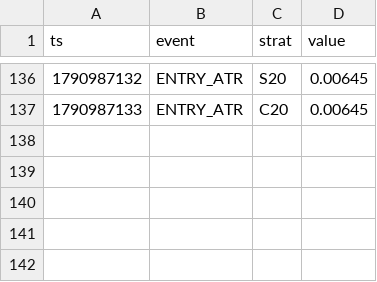
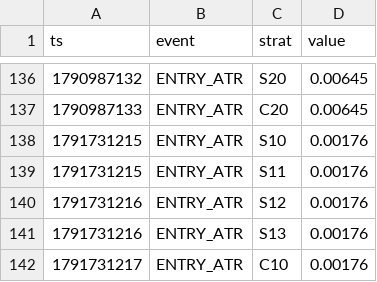
Before and after one commit to Jessieeeeai/dpl-flow-bot, a CSV file: exec_log.csv, drawn as a sheet; only a part is shown, gaps mark what is left out.

```diff
--- a/exec_log.csv
+++ b/exec_log.csv
@@ -137 +137,6 @@ ts,event,strat,value
 1790987133,ENTRY_ATR,C20,0.00645
+1791731215,ENTRY_ATR,S10,0.00176
+1791731215,ENTRY_ATR,S11,0.00176
+1791731216,ENTRY_ATR,S12,0.00176
+1791731216,ENTRY_ATR,S13,0.00176
+1791731217,ENTRY_ATR,C10,0.00176
```
Also changed, not shown: 1 other file.
